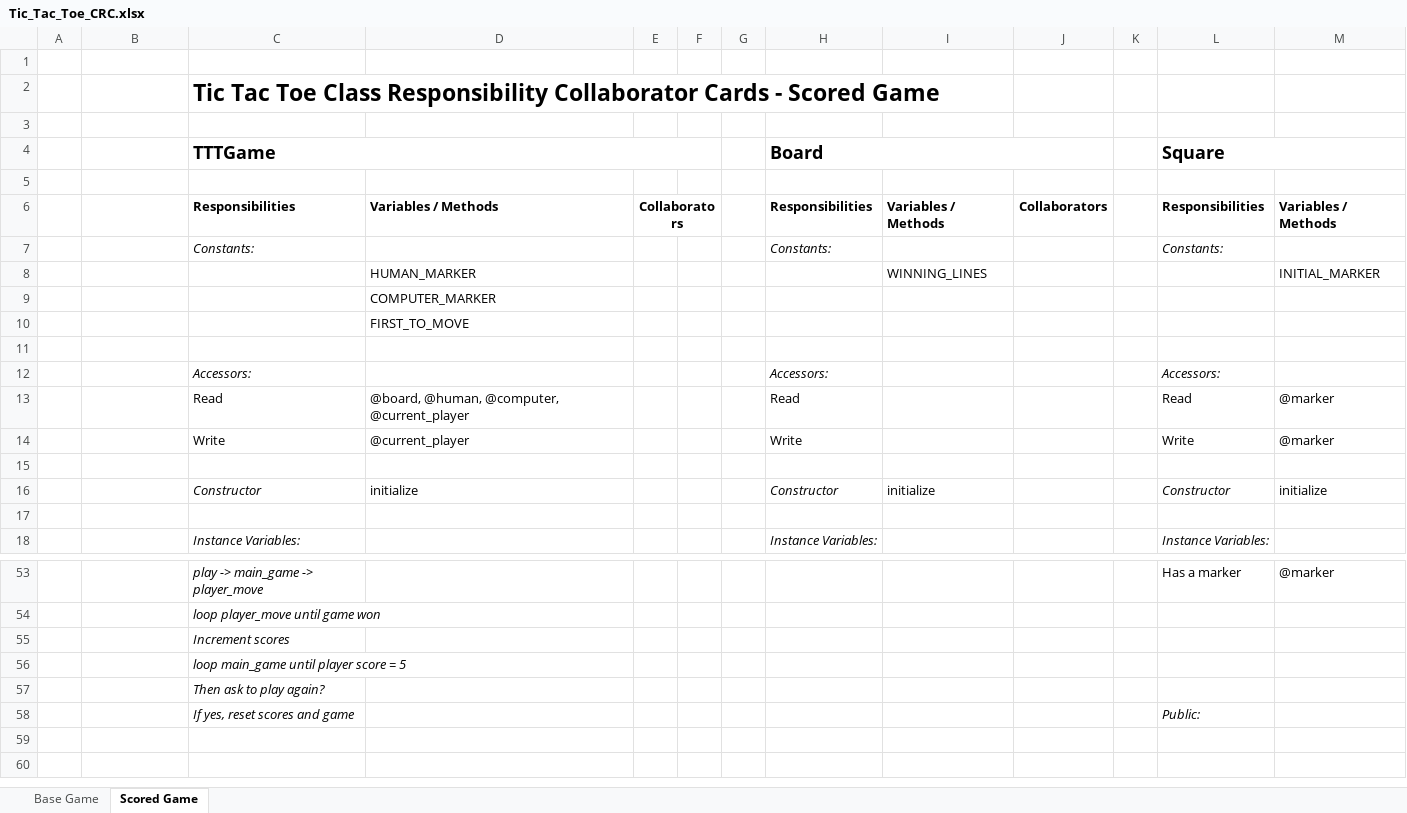
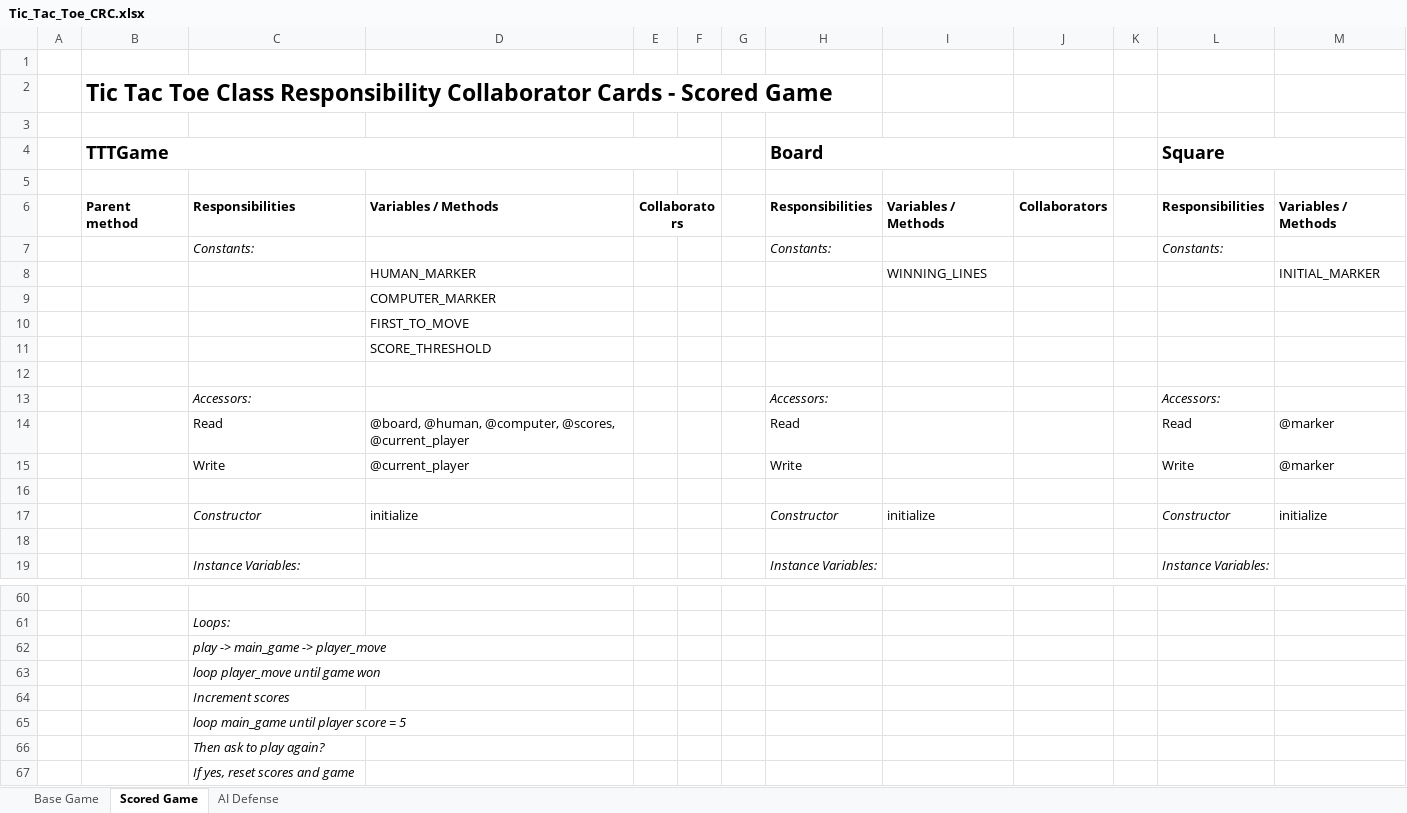
Before and after one commit to james-wallace-nz/ls_rb120, an Excel workbook: lesson_5/Tic_Tac_Toe_CRC.xlsx, sheet Scored Game, drawn as a sheet; only a part is shown, gaps mark what is left out; values as stored, in another font and other column widths than the file's, no borders; charts and pictures not drawn; removed rows and columns are numbered as before the commit, all else as after; the diff covers the shown part only; the diff names each change by its address in the sheet, - before the commit and + after, or states it on an @@ line.

```diff
--- a/lesson_5/Tic_Tac_Toe_CRC.xlsx (sheet Scored Game)
+++ b/lesson_5/Tic_Tac_Toe_CRC.xlsx (sheet Scored Game)
+sheet tab: AI Defense
-row 2:  |  | Tic Tac Toe Class Responsibility Collaborator Cards - Scored Game
+row 2:  | Tic Tac Toe Class Responsibility Collaborator Cards - Scored Game
-B4: (empty)
+B4: TTTGame
+B4:F4 merged
-C4: TTTGame
+C4: (empty)
-C4:F4 merged
-B6 (TTTGame): (empty)
+B6 (TTTGame): Parent method
+row 11:  |  |  | SCORE_THRESHOLD
-D14: …@human, @computer, @current_player
+D14: …@human, @computer, @scores, @current_player
-row 60:  |  | play -> main_game -> player_move |  |  |  |  |  |  |  |  | Has a marker | @marker
+row 60: (empty)
+row 61:  |  | Loops:
+row 62:  |  | play -> main_game -> player_move
-L67 (Square): Public:
+L67 (Square): (empty)
```
Also changed, not shown: 17 added rows, 11 removed rows, 1 moved row, 10 edited cells and merged cells elsewhere in this sheet, sheet Base Game, charts or pictures, 1 other file.
